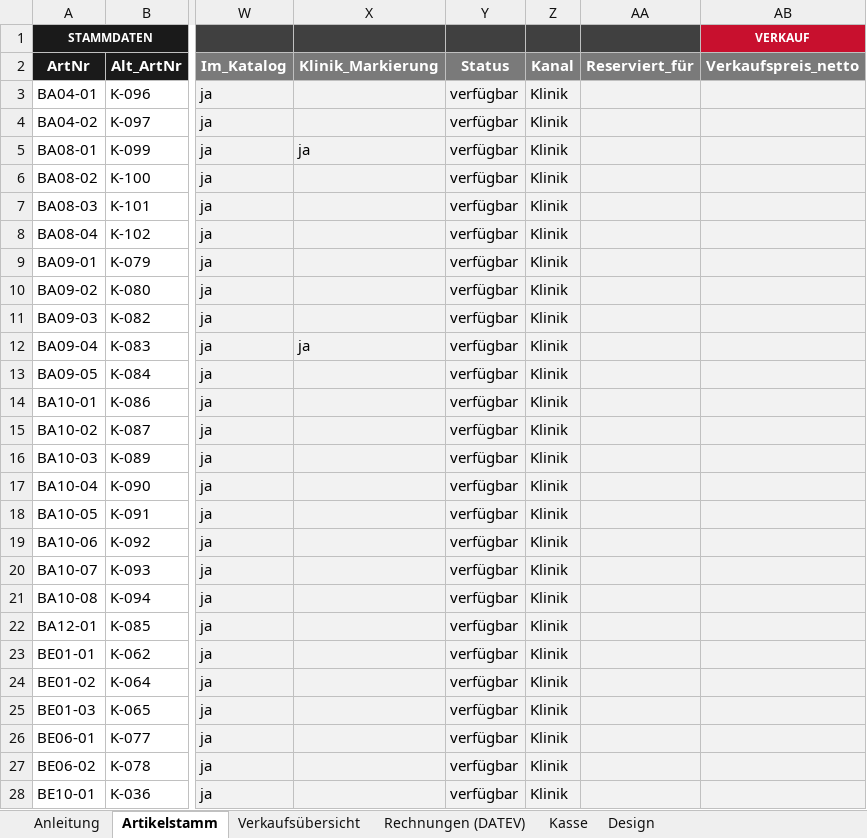
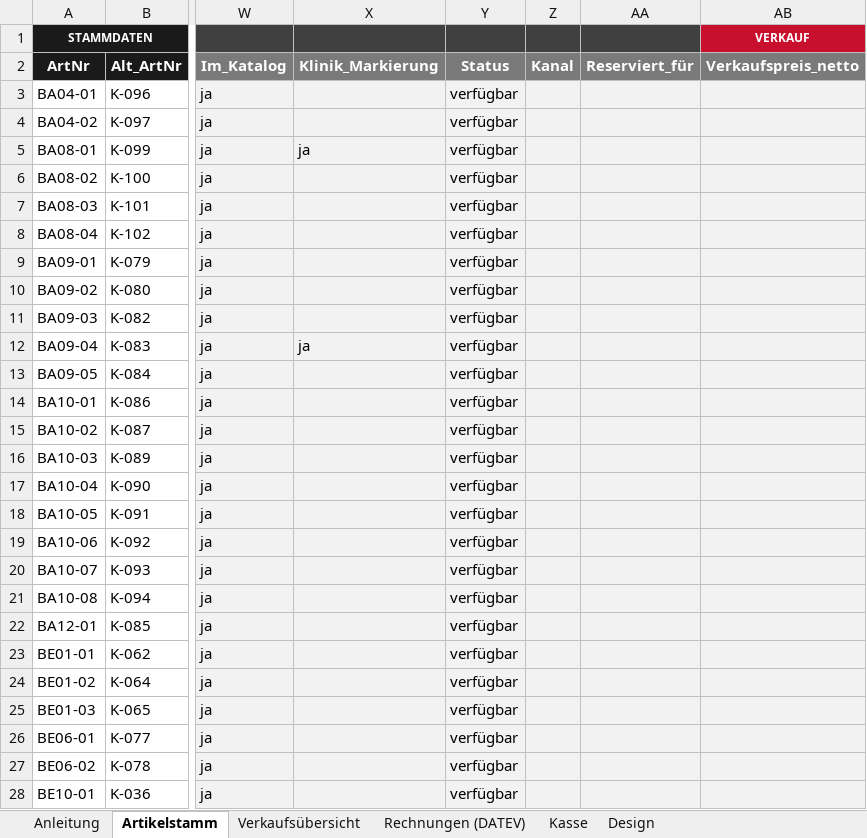
Before and after one commit to jenny9876781/Ablage-, an Excel workbook: ausgabe/01_Artikelstamm_kikripp.xlsx, sheet Artikelstamm, drawn as a sheet; only a part is shown, gaps mark what is left out; values as stored, in another font and other column widths than the file's, no borders; conditional formats not drawn; the diff covers the shown part only; the diff names each change by its address in the sheet, - before the commit and + after, or states it on an @@ line.

```diff
--- a/ausgabe/01_Artikelstamm_kikripp.xlsx (sheet Artikelstamm)
+++ b/ausgabe/01_Artikelstamm_kikripp.xlsx (sheet Artikelstamm)
-Z3:Z28 (Kanal): Klinik
+Z3:Z28 (Kanal): (empty)
```
Also changed, not shown: 118 edited cells elsewhere in this sheet, 5 other files.
